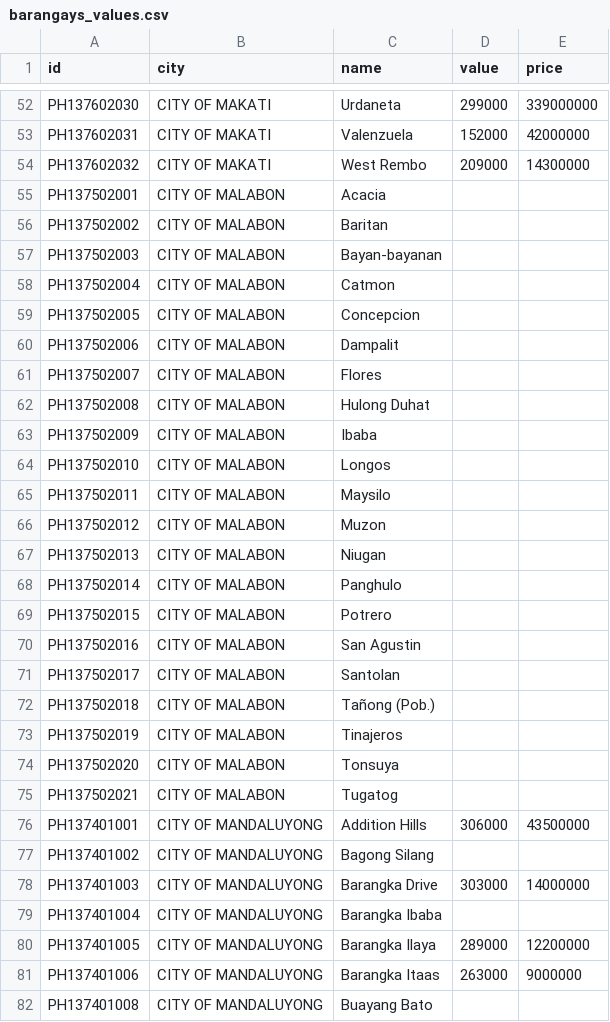
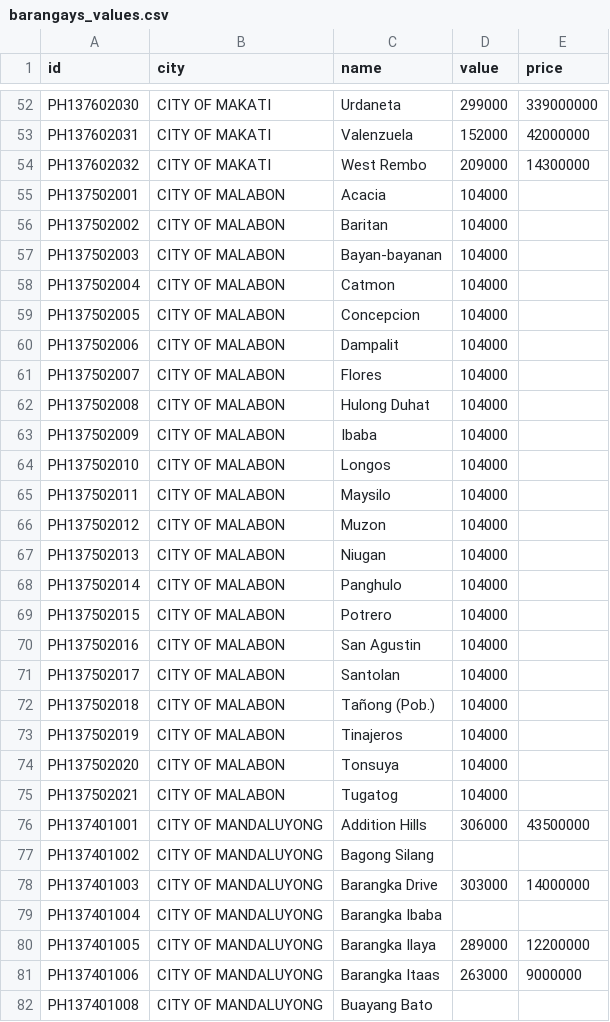
Before and after one commit to ryanzoleta/landvalueph, a CSV file: src/lib/data/barangays_values.csv, drawn as a sheet; only a part is shown, gaps mark what is left out; the diff covers the shown part only.

Commit message:
update data

```diff
--- a/src/lib/data/barangays_values.csv
+++ b/src/lib/data/barangays_values.csv
@@ -54,23 +54,23 @@ PH137602031,CITY OF MAKATI,Valenzuela,152000,42000000
 PH137602032,CITY OF MAKATI,West Rembo,209000,14300000
-PH137502001,CITY OF MALABON,Acacia,,
-PH137502002,CITY OF MALABON,Baritan,,
-PH137502003,CITY OF MALABON,Bayan-bayanan,,
-PH137502004,CITY OF MALABON,Catmon,,
-PH137502005,CITY OF MALABON,Concepcion,,
-PH137502006,CITY OF MALABON,Dampalit,,
-PH137502007,CITY OF MALABON,Flores,,
-PH137502008,CITY OF MALABON,Hulong Duhat,,
-PH137502009,CITY OF MALABON,Ibaba,,
-PH137502010,CITY OF MALABON,Longos,,
-PH137502011,CITY OF MALABON,Maysilo,,
-PH137502012,CITY OF MALABON,Muzon,,
-PH137502013,CITY OF MALABON,Niugan,,
-PH137502014,CITY OF MALABON,Panghulo,,
-PH137502015,CITY OF MALABON,Potrero,,
-PH137502016,CITY OF MALABON,San Agustin,,
-PH137502017,CITY OF MALABON,Santolan,,
-PH137502018,CITY OF MALABON,Tañong (Pob.),,
-PH137502019,CITY OF MALABON,Tinajeros,,
-PH137502020,CITY OF MALABON,Tonsuya,,
-PH137502021,CITY OF MALABON,Tugatog,,
+PH137502001,CITY OF MALABON,Acacia,104000,
+PH137502002,CITY OF MALABON,Baritan,104000,
+PH137502003,CITY OF MALABON,Bayan-bayanan,104000,
+PH137502004,CITY OF MALABON,Catmon,104000,
+PH137502005,CITY OF MALABON,Concepcion,104000,
+PH137502006,CITY OF MALABON,Dampalit,104000,
+PH137502007,CITY OF MALABON,Flores,104000,
+PH137502008,CITY OF MALABON,Hulong Duhat,104000,
+PH137502009,CITY OF MALABON,Ibaba,104000,
+PH137502010,CITY OF MALABON,Longos,104000,
+PH137502011,CITY OF MALABON,Maysilo,104000,
+PH137502012,CITY OF MALABON,Muzon,104000,
+PH137502013,CITY OF MALABON,Niugan,104000,
+PH137502014,CITY OF MALABON,Panghulo,104000,
+PH137502015,CITY OF MALABON,Potrero,104000,
+PH137502016,CITY OF MALABON,San Agustin,104000,
+PH137502017,CITY OF MALABON,Santolan,104000,
+PH137502018,CITY OF MALABON,Tañong (Pob.),104000,
+PH137502019,CITY OF MALABON,Tinajeros,104000,
+PH137502020,CITY OF MALABON,Tonsuya,104000,
+PH137502021,CITY OF MALABON,Tugatog,104000,
 PH137401001,CITY OF MANDALUYONG,Addition Hills,306000,43500000
```
Also changed, not shown: 11 edited cells elsewhere in this file, src/lib/data/barangays.csv, 2 other files.
